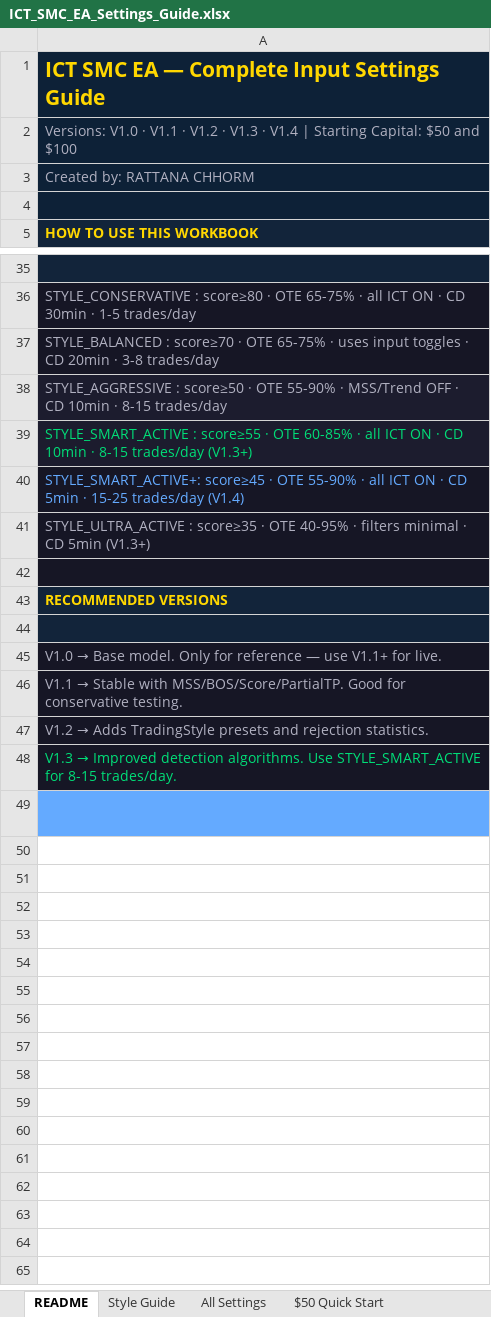
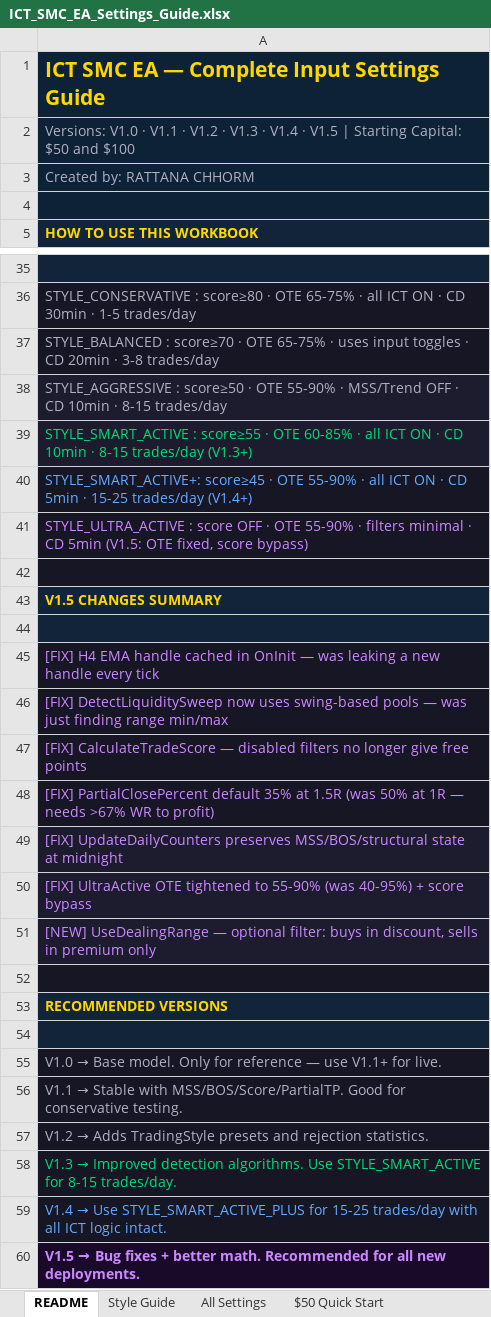
Before and after one commit to Rattana-cmr/Rattana, an Excel workbook: ICT_SMC_EA_Settings_Guide.xlsx, sheet README, drawn as a sheet; only a part is shown, gaps mark what is left out; values as stored, in another font and other column widths than the file's, no borders; addresses are those after the commit; the diff names each change by its address in the sheet, - before the commit and + after, or states it on an @@ line.

```diff
--- a/ICT_SMC_EA_Settings_Guide.xlsx (sheet README)
+++ b/ICT_SMC_EA_Settings_Guide.xlsx (sheet README)
-A2: …· V1.4 | Starting…
+A2: …· V1.4 · V1.5 | Starting…
-A40: …15-25 trades/day (V1.4)
+A40: …15-25 trades/day (V1.4+)
-A41: STYLE_ULTRA_ACTIVE : score≥35 · OTE 40-95% · filters minimal · CD 5min (V1.3+)
+A41: STYLE_ULTRA_ACTIVE : score OFF · OTE 55-90% · filters minimal · CD 5min (V1.5: OTE fixed, score bypass)
-A41 text colour: #B0B0C0
+A41 text colour: #CC88FF
+row 42: (empty)
+row 43: V1.5 CHANGES SUMMARY
+row 44: (empty)
+row 45: [FIX] H4 EMA handle cached in OnInit — was leaking a new handle every tick
+row 46: [FIX] DetectLiquiditySweep now uses swing-based pools — was just finding range min/max
+row 47: [FIX] CalculateTradeScore — disabled filters no longer give free points
+row 48: [FIX] PartialClosePercent default 35% at 1.5R (was 50% at 1R — needs >67% WR to profit)
+row 49: [FIX] UpdateDailyCounters preserves MSS/BOS/structural state at midnight
+row 50: [FIX] UltraActive OTE tightened to 55-90% (was 40-95%) + score bypass
+row 51: [NEW] UseDealingRange — optional filter: buys in discount, sells in premium only
@@ A59 fill: #64AAFF → #161625, bold: on → off @@
+row 60: V1.5 → Bug fixes + better math. Recommended for all new deployments.
```
Also changed, not shown: sheet Style Guide, sheet All Settings, sheet Version Comparison, sheet $100 Quick Start, sheet $50 Quick Start, 1 other file.
